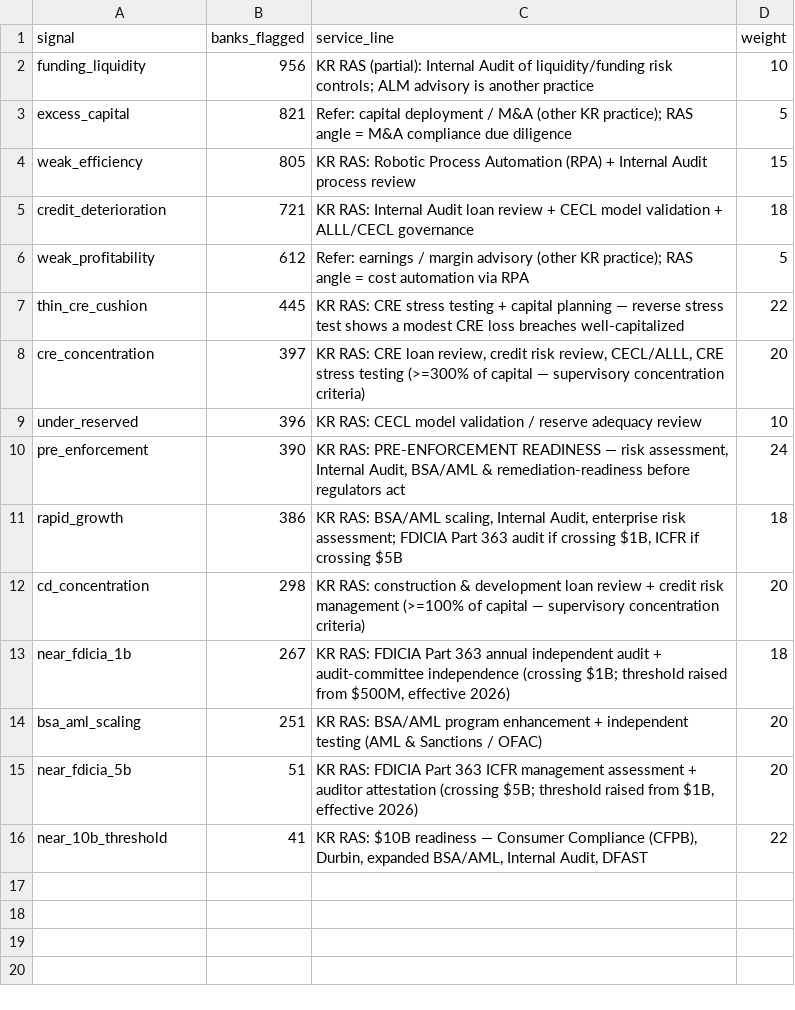
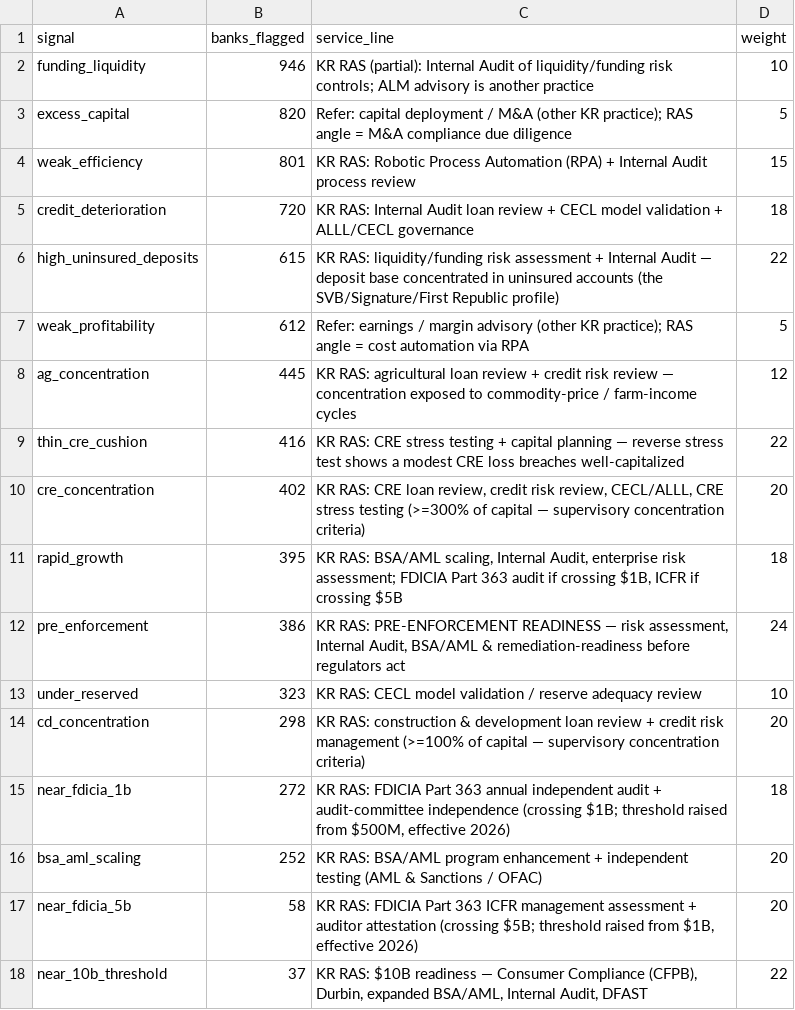
Before and after one commit to alexandersmith14-dotcom/community-bank-bd-screen, a CSV file: output/signal_summary.csv, drawn as a sheet.

```diff
--- a/output/signal_summary.csv
+++ b/output/signal_summary.csv
@@ -1,16 +1,18 @@
 signal,banks_flagged,service_line,weight
-funding_liquidity,956,KR RAS (partial): Internal Audit of liquidity/funding risk controls; ALM advisory is another practice,10
-excess_capital,821,Refer: capital deployment / M&A (other KR practice); RAS angle = M&A compliance due diligence,5
-weak_efficiency,805,KR RAS: Robotic Process Automation (RPA) + Internal Audit process review,15
-credit_deterioration,721,KR RAS: Internal Audit loan review + CECL model validation + ALLL/CECL governance,18
+funding_liquidity,946,KR RAS (partial): Internal Audit of liquidity/funding risk controls; ALM advisory is another practice,10
+excess_capital,820,Refer: capital deployment / M&A (other KR practice); RAS angle = M&A compliance due diligence,5
+weak_efficiency,801,KR RAS: Robotic Process Automation (RPA) + Internal Audit process review,15
+credit_deterioration,720,KR RAS: Internal Audit loan review + CECL model validation + ALLL/CECL governance,18
+high_uninsured_deposits,615,KR RAS: liquidity/funding risk assessment + Internal Audit — deposit base concentrated in uninsured accounts (the SVB/Signature/First Republic profile),22
 weak_profitability,612,Refer: earnings / margin advisory (other KR practice); RAS angle = cost automation via RPA,5
-thin_cre_cushion,445,KR RAS: CRE stress testing + capital planning — reverse stress test shows a modest CRE loss breaches well-capitalized,22
-cre_concentration,397,"KR RAS: CRE loan review, credit risk review, CECL/ALLL, CRE stress testing (>=300% of capital — supervisory concentration criteria)",20
-under_reserved,396,KR RAS: CECL model validation / reserve adequacy review,10
-pre_enforcement,390,"KR RAS: PRE-ENFORCEMENT READINESS — risk assessment, Internal Audit, BSA/AML & remediation-readiness before regulators act",24
-rapid_growth,386,"KR RAS: BSA/AML scaling, Internal Audit, enterprise risk assessment; FDICIA Part 363 audit if crossing $1B, ICFR if crossing $5B",18
+ag_concentration,445,KR RAS: agricultural loan review + credit risk review — concentration exposed to commodity-price / farm-income cycles,12
+thin_cre_cushion,416,KR RAS: CRE stress testing + capital planning — reverse stress test shows a modest CRE loss breaches well-capitalized,22
+cre_concentration,402,"KR RAS: CRE loan review, credit risk review, CECL/ALLL, CRE stress testing (>=300% of capital — supervisory concentration criteria)",20
+rapid_growth,395,"KR RAS: BSA/AML scaling, Internal Audit, enterprise risk assessment; FDICIA Part 363 audit if crossing $1B, ICFR if crossing $5B",18
+pre_enforcement,386,"KR RAS: PRE-ENFORCEMENT READINESS — risk assessment, Internal Audit, BSA/AML & remediation-readiness before regulators act",24
+under_reserved,323,KR RAS: CECL model validation / reserve adequacy review,10
 cd_concentration,298,KR RAS: construction & development loan review + credit risk management (>=100% of capital — supervisory concentration criteria),20
-near_fdicia_1b,267,"KR RAS: FDICIA Part 363 annual independent audit + audit-committee independence (crossing $1B; threshold raised from $500M, effective 2026)",18
-bsa_aml_scaling,251,KR RAS: BSA/AML program enhancement + independent testing (AML & Sanctions / OFAC),20
-near_fdicia_5b,51,"KR RAS: FDICIA Part 363 ICFR management assessment + auditor attestation (crossing $5B; threshold raised from $1B, effective 2026)",20
-near_10b_threshold,41,"KR RAS: $10B readiness — Consumer Compliance (CFPB), Durbin, expanded BSA/AML, Internal Audit, DFAST",22
+near_fdicia_1b,272,"KR RAS: FDICIA Part 363 annual independent audit + audit-committee independence (crossing $1B; threshold raised from $500M, effective 2026)",18
+bsa_aml_scaling,252,KR RAS: BSA/AML program enhancement + independent testing (AML & Sanctions / OFAC),20
+near_fdicia_5b,58,"KR RAS: FDICIA Part 363 ICFR management assessment + auditor attestation (crossing $5B; threshold raised from $1B, effective 2026)",20
+near_10b_threshold,37,"KR RAS: $10B readiness — Consumer Compliance (CFPB), Durbin, expanded BSA/AML, Internal Audit, DFAST",22
```
Also changed, not shown: 9 other files.
